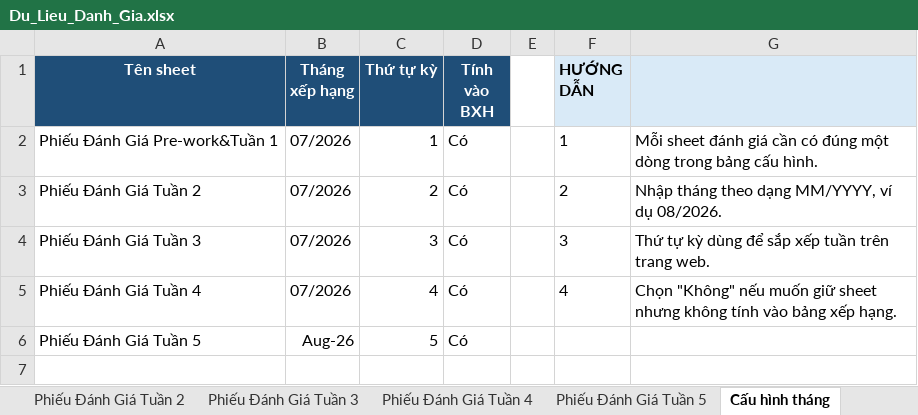
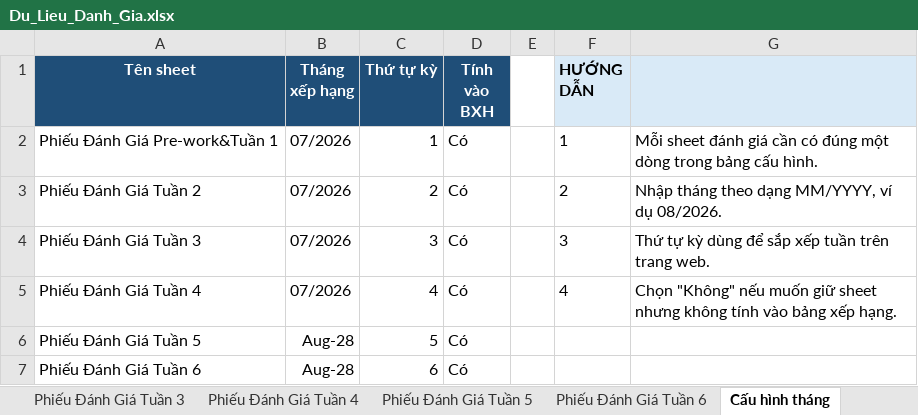
Before and after one commit to nmh21102003-a11y/web-danh-gia-du-an, an Excel workbook: Du_Lieu_Danh_Gia.xlsx, sheet Cấu hình tháng, drawn as a sheet; values as stored, in another font and other column widths than the file's, no borders; table styles not drawn; the diff names each change by its address in the sheet, - before the commit and + after, or states it on an @@ line.

```diff
--- a/Du_Lieu_Danh_Gia.xlsx (sheet Cấu hình tháng)
+++ b/Du_Lieu_Danh_Gia.xlsx (sheet Cấu hình tháng)
+sheet tab: Phiếu Đánh Giá Tuần 6
-B6 (Tháng xếp hạng): Aug-26
+B6 (Tháng xếp hạng): Aug-28
+row 7: Phiếu Đánh Giá Tuần 6 | Aug-28 | 6 | Có
```
